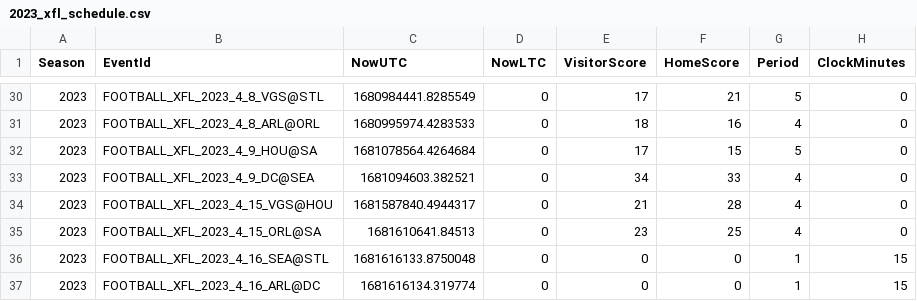
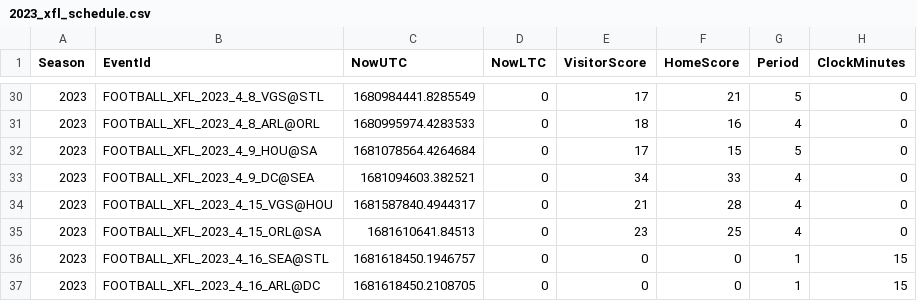
Before and after one commit to armstjc/xfl-2023-data-repository, a CSV file: schedule/2023_xfl_schedule.csv, drawn as a sheet; only a part is shown, gaps mark what is left out; the diff names each change by its address in the sheet, - before the commit and + after, or states it on an @@ line.

```diff
--- a/schedule/2023_xfl_schedule.csv
+++ b/schedule/2023_xfl_schedule.csv
-C36 (NowUTC): 1681616133.8750048
+C36 (NowUTC): 1681618450.1946757
-C37 (NowUTC): 1681616134.319774
+C37 (NowUTC): 1681618450.2108705
```
Also changed, not shown: schedule/csv/2023_xfl_schedule.csv, 4 other files.
